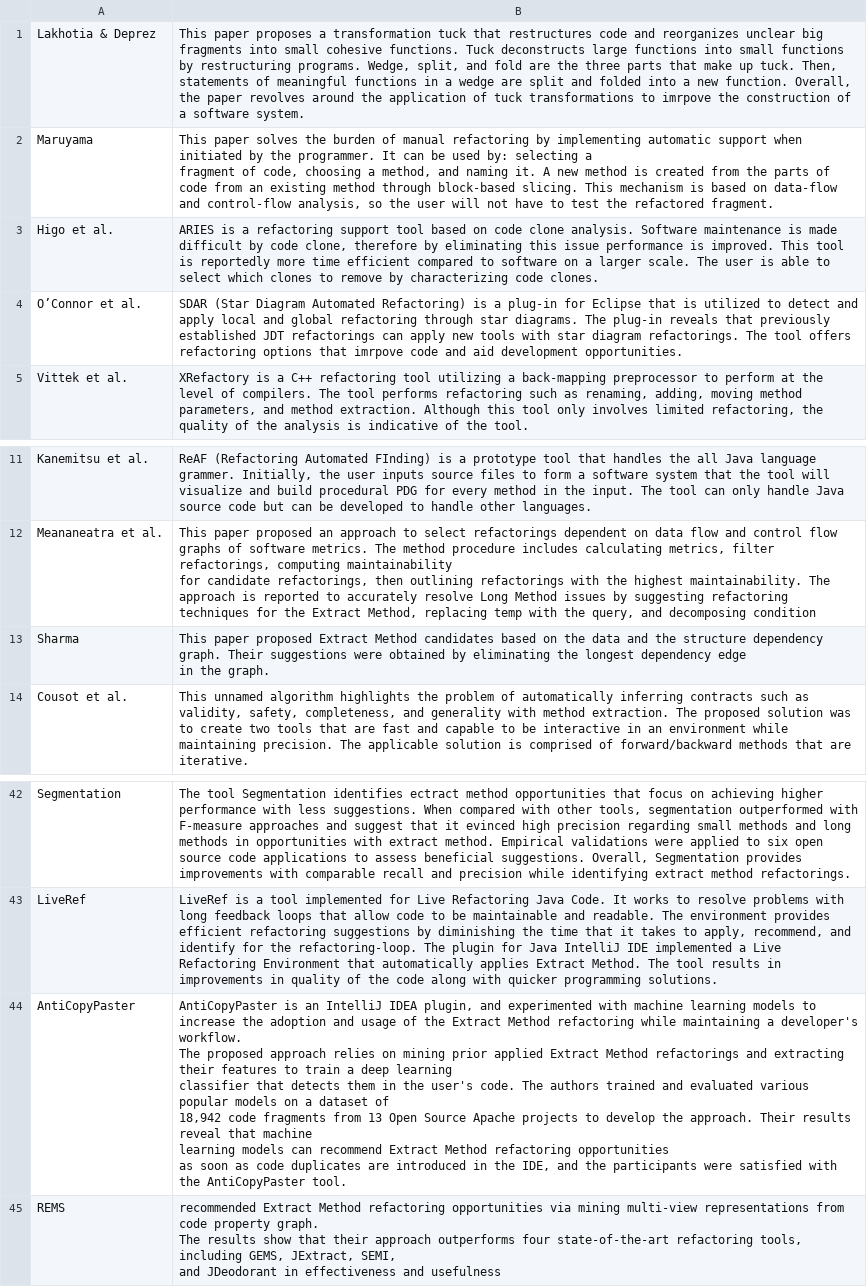
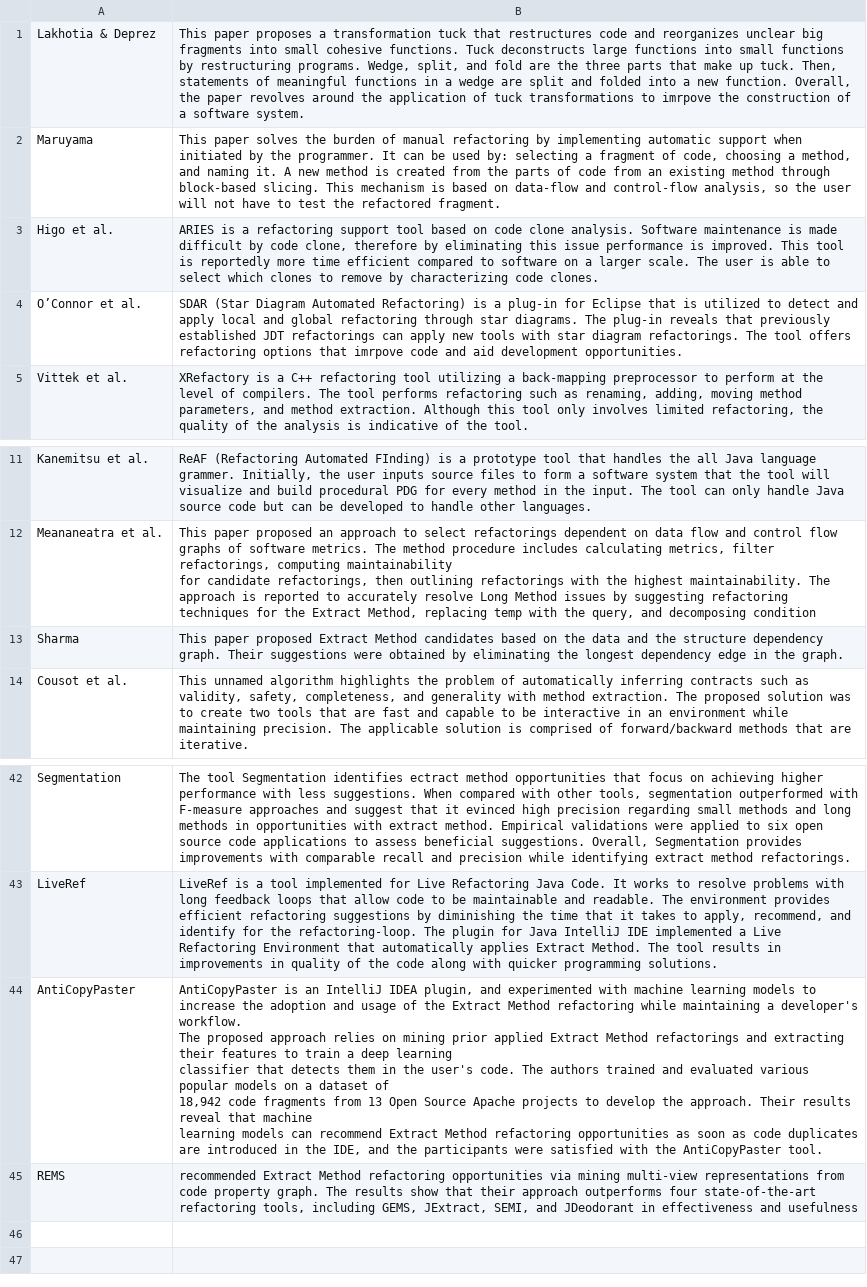
Before and after one commit to AnonymousResearcherSubmission/esem2023, a CSV file: Approach.csv, drawn as a sheet; only a part is shown, gaps mark what is left out.

```diff
--- a/Approach.csv
+++ b/Approach.csv
@@ -1,4 +1,3 @@
 Lakhotia & Deprez,"This paper proposes a transformation tuck that restructures code and reorganizes unclear big fragments into small cohesive functions. Tuck deconstructs large functions into small functions by restructuring programs. Wedge, split, and fold are the three parts that make up tuck. Then, statements of meaningful functions in a wedge are split and folded into a new function. Overall, the paper revolves around the application of tuck transformations to imrpove the construction of a software system."
-Maruyama,"This paper solves the burden of manual refactoring by implementing automatic support when initiated by the programmer. It can be used by: selecting a
- fragment of code, choosing a method, and naming it. A new method is created from the parts of code from an existing method through block-based slicing. This mechanism is based on data-flow and control-flow analysis, so the user will not have to test the refactored fragment. "
+Maruyama,"This paper solves the burden of manual refactoring by implementing automatic support when initiated by the programmer. It can be used by: selecting a fragment of code, choosing a method, and naming it. A new method is created from the parts of code from an existing method through block-based slicing. This mechanism is based on data-flow and control-flow analysis, so the user will not have to test the refactored fragment. "
 Higo et al.,"ARIES is a refactoring support tool based on code clone analysis. Software maintenance is made difficult by code clone, therefore by eliminating this issue performance is improved. This tool is reportedly more time efficient compared to software on a larger scale. The user is able to select which clones to remove by characterizing code clones. "
@@ -14,4 +13,3 @@ Meananeatra et al.,"This paper proposed an approach to select refactorings depen
  for candidate refactorings, then outlining refactorings with the highest maintainability. The approach is reported to accurately resolve Long Method issues by suggesting refactoring techniques for the Extract Method, replacing temp with the query, and decomposing condition"
-Sharma,"This paper proposed Extract Method candidates based on the data and the structure dependency graph. Their suggestions were obtained by eliminating the longest dependency edge
-in the graph. "
+Sharma,This paper proposed Extract Method candidates based on the data and the structure dependency graph. Their suggestions were obtained by eliminating the longest dependency edge in the graph.
 Cousot et al. ,"This unnamed algorithm highlights the problem of automatically inferring contracts such as validity, safety, completeness, and generality with method extraction. The proposed solution was to create two tools that are fast and capable to be interactive in an environment while maintaining precision. The applicable solution is comprised of forward/backward methods that are iterative."
@@ -55,11 +53,7 @@ Segmentation,"The tool Segmentation identifies ectract method opportunities that
 LiveRef,"LiveRef is a tool implemented for Live Refactoring Java Code. It works to resolve problems with long feedback loops that allow code to be maintainable and readable. The environment provides efficient refactoring suggestions by diminishing the time that it takes to apply, recommend, and identify for the refactoring-loop. The plugin for Java IntelliJ IDE implemented a Live Refactoring Environment that automatically applies Extract Method. The tool results in improvements in quality of the code along with quicker programming solutions."
-AntiCopyPaster,"AntiCopyPaster is an IntelliJ IDEA plugin, and experimented with machine learning models to
-increase the adoption and usage of the Extract Method refactoring while maintaining a developer's workflow.
-The proposed approach relies on mining prior applied Extract Method refactorings and extracting their features to train a deep learning
-classifier that detects them in the user's code. The authors trained and evaluated various popular models on a dataset of
-18,942 code fragments from 13 Open Source Apache projects to develop the approach. Their results reveal that machine
- learning models can recommend Extract Method refactoring opportunities
- as soon as code duplicates are introduced in the IDE, and the participants were satisfied with the AntiCopyPaster tool."
-REMS,"recommended Extract Method refactoring opportunities via mining multi-view representations from code property graph.
-The results show that their approach outperforms four state-of-the-art refactoring tools, including GEMS, JExtract, SEMI,
-and JDeodorant in effectiveness and usefulness"
+AntiCopyPaster,"AntiCopyPaster is an IntelliJ IDEA plugin, and experimented with machine learning models to increase the adoption and usage of the Extract Method refactoring while maintaining a developer's workflow.
+The proposed approach relies on mining prior applied Extract Method refactorings and extracting their features to train a deep learning
+classifier that detects them in the user's code. The authors trained and evaluated various popular models on a dataset of
+18,942 code fragments from 13 Open Source Apache projects to develop the approach. Their results reveal that machine
+ learning models can recommend Extract Method refactoring opportunities as soon as code duplicates are introduced in the IDE, and the participants were satisfied with the AntiCopyPaster tool."
+REMS,"recommended Extract Method refactoring opportunities via mining multi-view representations from code property graph. The results show that their approach outperforms four state-of-the-art refactoring tools, including GEMS, JExtract, SEMI, and JDeodorant in effectiveness and usefulness"
```
